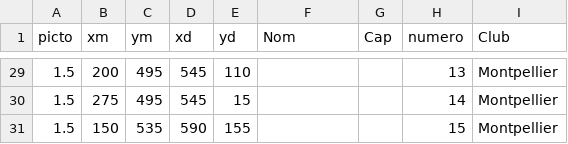
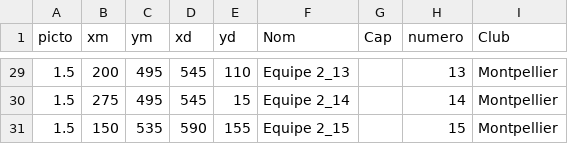
Before and after one commit to Superchick-87/FichesSportPng, a CSV file: datas/Rugby/Presentation_So_BayonneMontpellier.csv, drawn as a sheet; only a part is shown, gaps mark what is left out; the diff covers the shown part only.

```diff
--- a/datas/Rugby/Presentation_So_BayonneMontpellier.csv
+++ b/datas/Rugby/Presentation_So_BayonneMontpellier.csv
@@ -29,3 +29,3 @@ picto,xm,ym,xd,yd,Nom,Cap,numero,Club
-1.5,200,495,545,110,,,13,Montpellier
-1.5,275,495,545,15,,,14,Montpellier
-1.5,150,535,590,155,,,15,Montpellier
+1.5,200,495,545,110,"Equipe 2_13",,13,Montpellier
+1.5,275,495,545,15,"Equipe 2_14",,14,Montpellier
+1.5,150,535,590,155,"Equipe 2_15",,15,Montpellier
```
Also changed, not shown: 29 edited cells elsewhere in this file, 14 other files.
